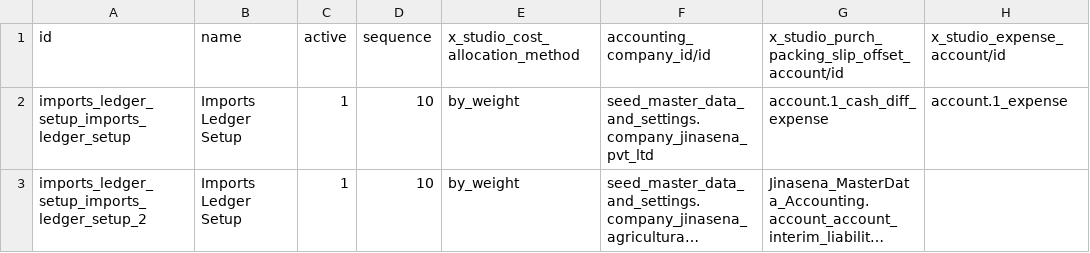
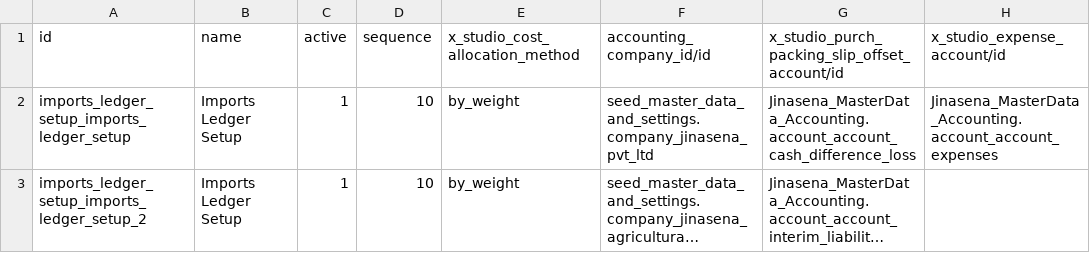
Before and after one commit to sanjayaWjinasena/Jinasena_MasterData_Purchase, a CSV file: data/x_imports_ledger_setup.csv, drawn as a sheet; long unchanged cells end in …; the diff names each change by its address in the sheet, - before the commit and + after, or states it on an @@ line.

```diff
--- a/data/x_imports_ledger_setup.csv
+++ b/data/x_imports_ledger_setup.csv
-G2: account.1_cash_diff_expense
+G2: Jinasena_MasterData_Accounting.account_account_cash_difference_loss
-H2 (x_studio_expense_account/id): account.1_expense
+H2 (x_studio_expense_account/id): Jinasena_MasterData_Accounting.account_account_expenses
```
